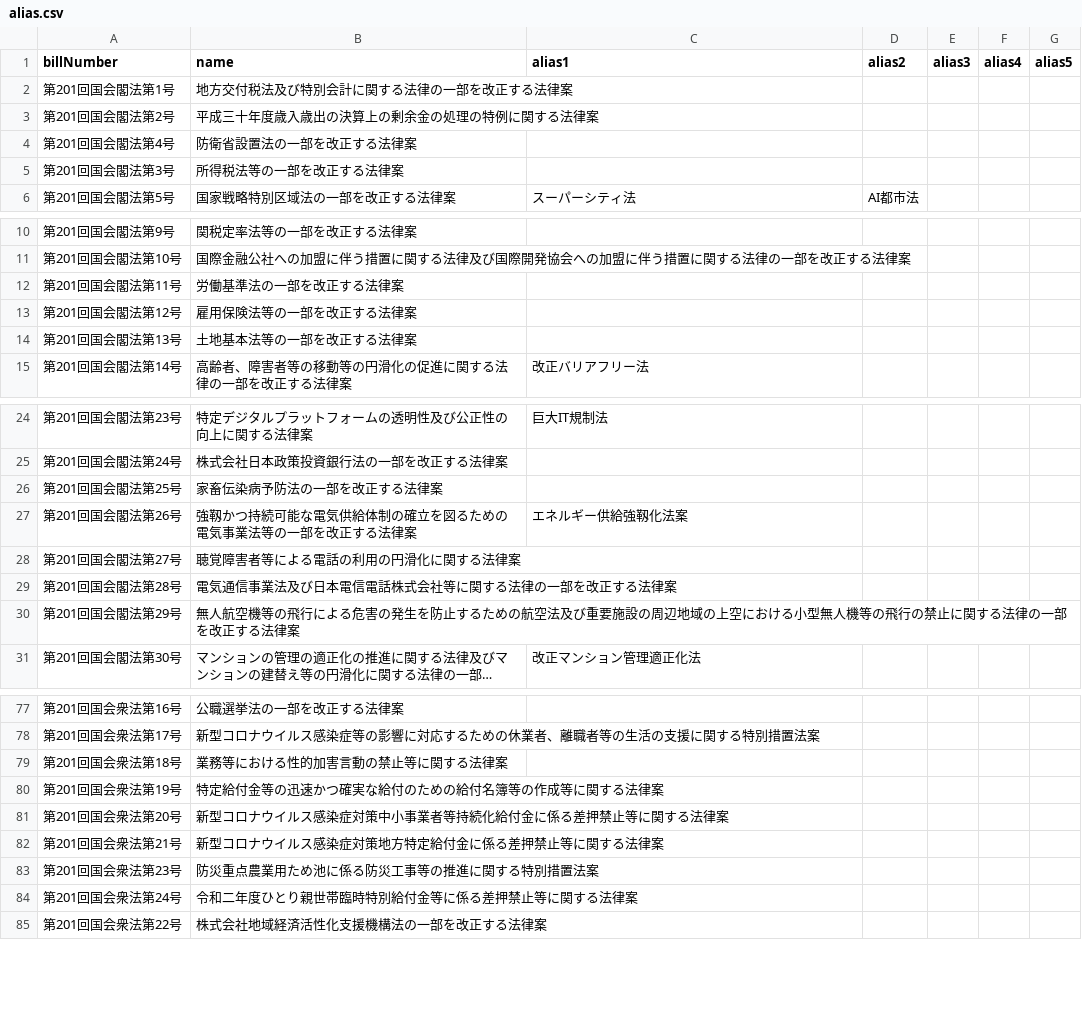
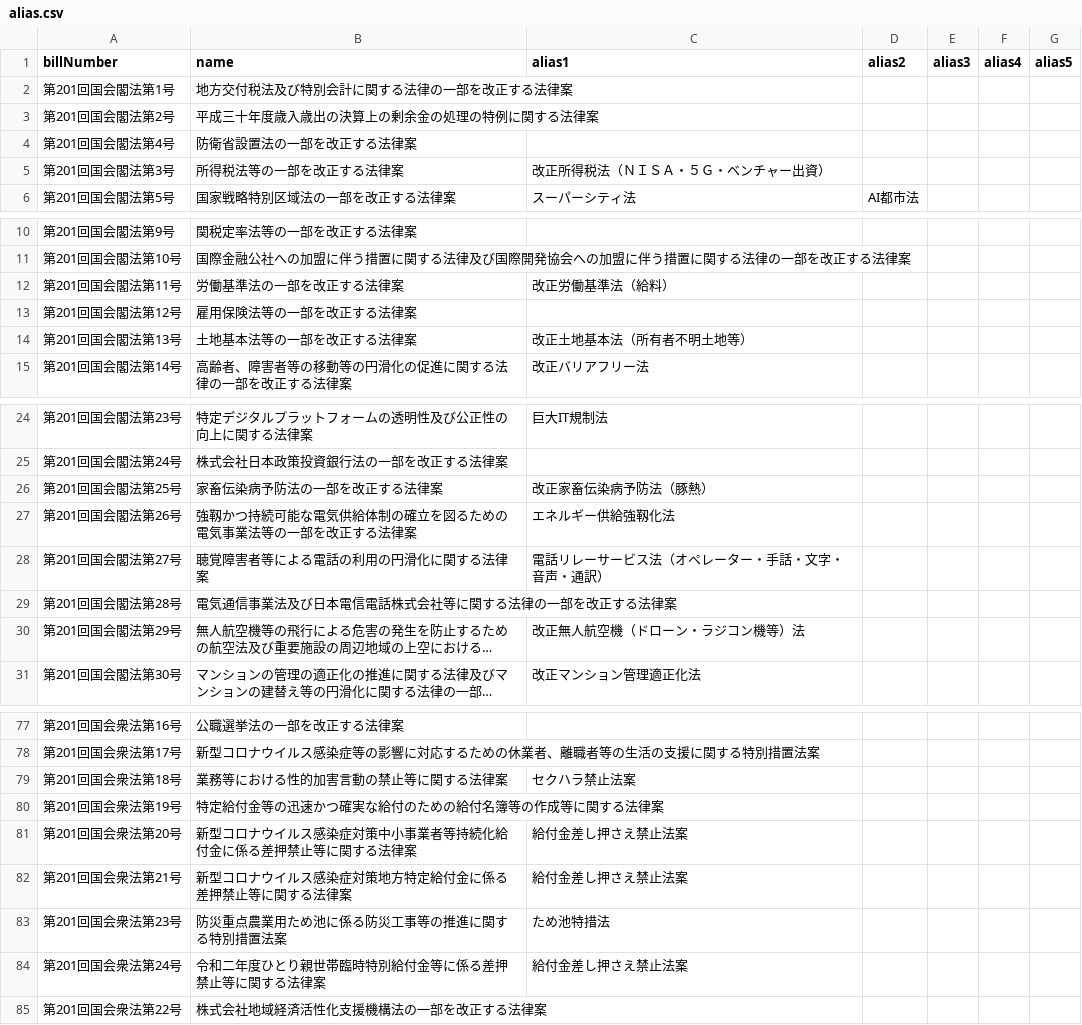
Before and after one commit to politylink/politylink-crawler, a CSV file: data/alias.csv, drawn as a sheet; only a part is shown, gaps mark what is left out; long unchanged cells end in …; the diff covers the shown part only; the diff names each change by its address in the sheet, - before the commit and + after, or states it on an @@ line.

Commit message:
POL-101: update alias.csv

```diff
--- a/data/alias.csv
+++ b/data/alias.csv
-C5 (alias1): (empty)
+C5 (alias1): 改正所得税法（ＮＩＳＡ・５Ｇ・ベンチャー出資）
-C12 (alias1): (empty)
+C12 (alias1): 改正労働基準法（給料）
-C14 (alias1): (empty)
+C14 (alias1): 改正土地基本法（所有者不明土地等）
-C26 (alias1): (empty)
+C26 (alias1): 改正家畜伝染病予防法（豚熱）
-C27 (alias1): エネルギー供給強靱化法案
+C27 (alias1): エネルギー供給強靱化法
-C28 (alias1): (empty)
+C28 (alias1): 電話リレーサービス法（オペレーター・手話・文字・音声・通訳）
-C30 (alias1): (empty)
+C30 (alias1): 改正無人航空機（ドローン・ラジコン機等）法
-C79 (alias1): (empty)
+C79 (alias1): セクハラ禁止法案
-C81:C82 (alias1): (empty)
+C81:C82 (alias1): 給付金差し押さえ禁止法案
-C83 (alias1): (empty)
+C83 (alias1): ため池特措法
-C84 (alias1): (empty)
+C84 (alias1): 給付金差し押さえ禁止法案
```
Also changed, not shown: 5 edited cells elsewhere in this file.
